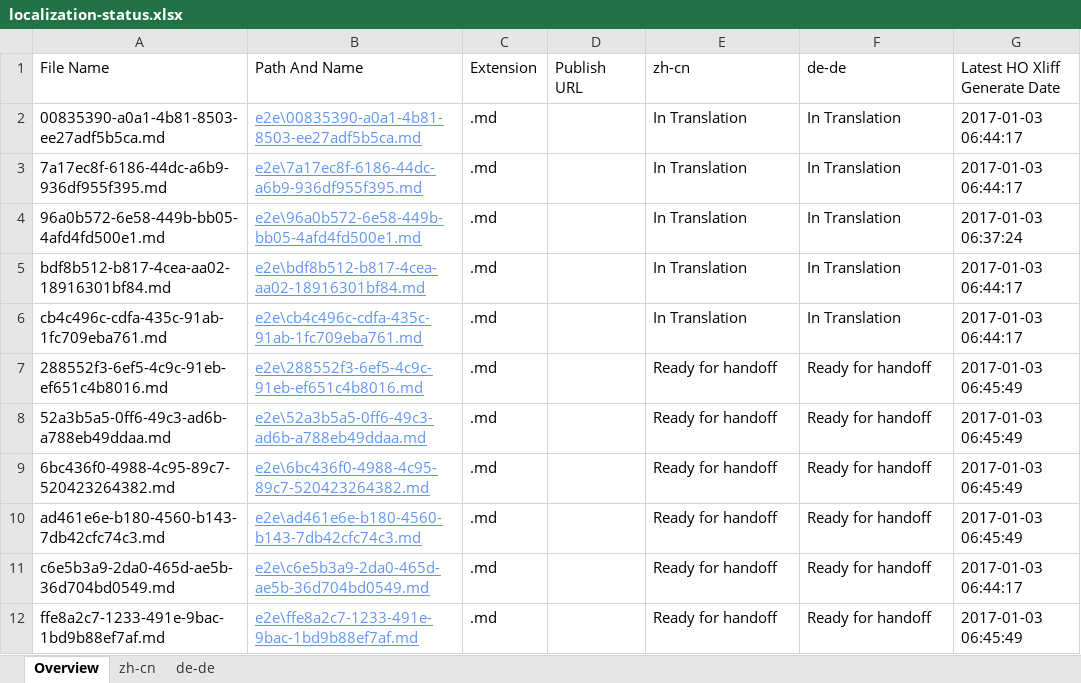
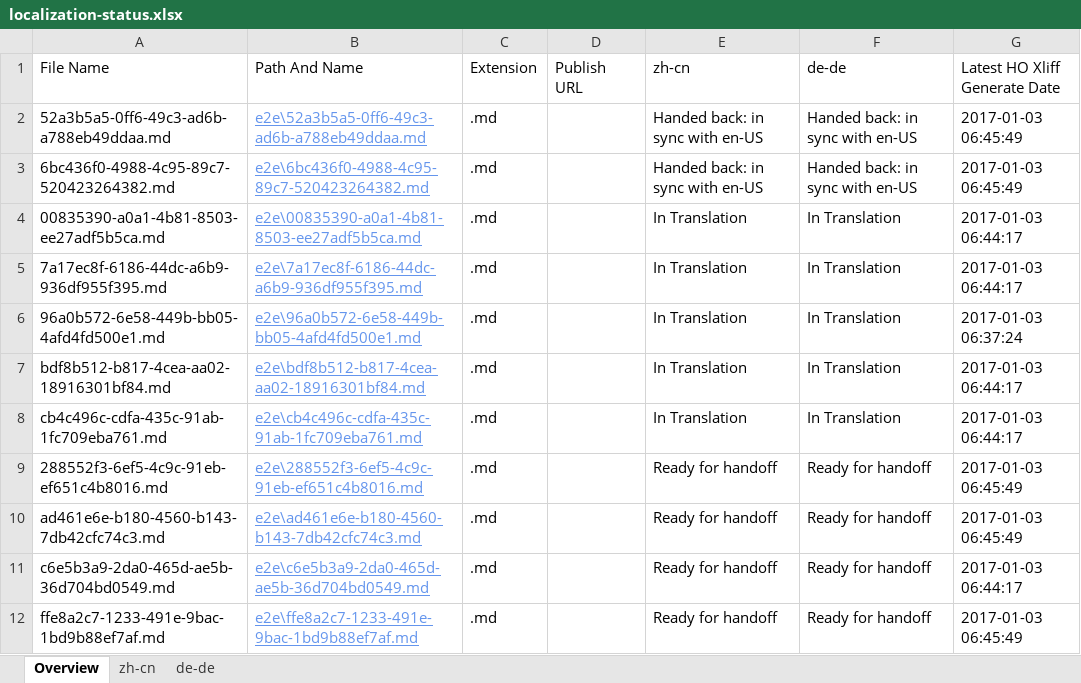
Before and after one commit to OpenLocalizationTestOrg/ol-test1-handback, an Excel workbook: ol-handback/OpenLocalizationTestOrg/ol-test1/ci/localization-status.xlsx, sheet Overview, drawn as a sheet; values as stored, in another font and other column widths than the file's, no borders; table styles not drawn; removed rows and columns are numbered as before the commit, all else as after; the diff names each change by its address in the sheet, - before the commit and + after, or states it on an @@ line.

```diff
--- a/ol-handback/OpenLocalizationTestOrg/ol-test1/ci/localization-status.xlsx (sheet Overview)
+++ b/ol-handback/OpenLocalizationTestOrg/ol-test1/ci/localization-status.xlsx (sheet Overview)
+row 2: 52a3b5a5-0ff6-49c3-ad6b-a788eb49ddaa.md | e2e\52a3b5a5-0ff6-49c3-ad6b-a788eb49ddaa.md | .md |  | Handed back: in sync with en-US | Handed back: in sync with en-US | 2017-01-03 06:45:49
+row 3: 6bc436f0-4988-4c95-89c7-520423264382.md | e2e\6bc436f0-4988-4c95-89c7-520423264382.md | .md |  | Handed back: in sync with en-US | Handed back: in sync with en-US | 2017-01-03 06:45:49
-row 8: 52a3b5a5-0ff6-49c3-ad6b-a788eb49ddaa.md | e2e\52a3b5a5-0ff6-49c3-ad6b-a788eb49ddaa.md | .md |  | Ready for handoff | Ready for handoff | 2017-01-03 06:45:49
-row 9: 6bc436f0-4988-4c95-89c7-520423264382.md | e2e\6bc436f0-4988-4c95-89c7-520423264382.md | .md |  | Ready for handoff | Ready for handoff | 2017-01-03 06:45:49
```
Also changed, not shown: sheet zh-cn, sheet de-de, 1 other file.
